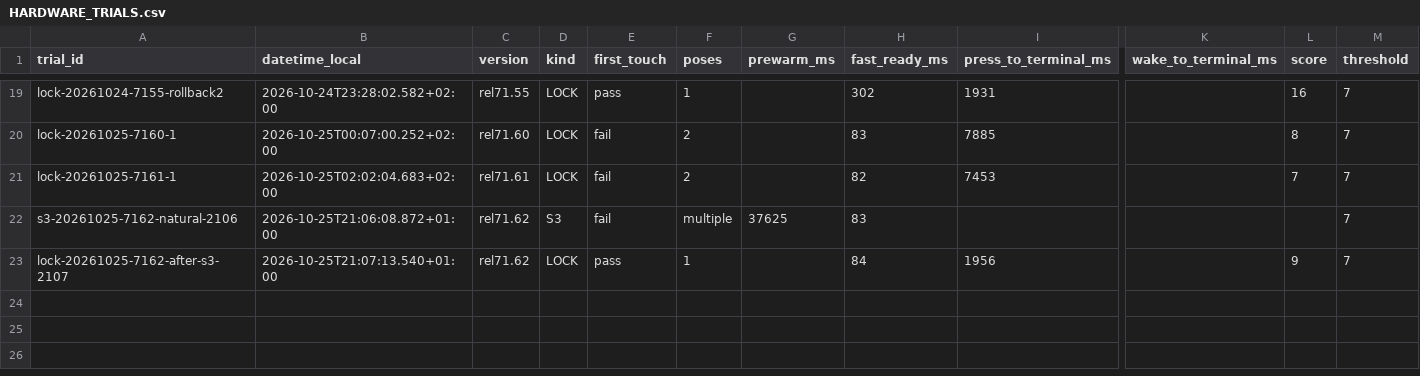
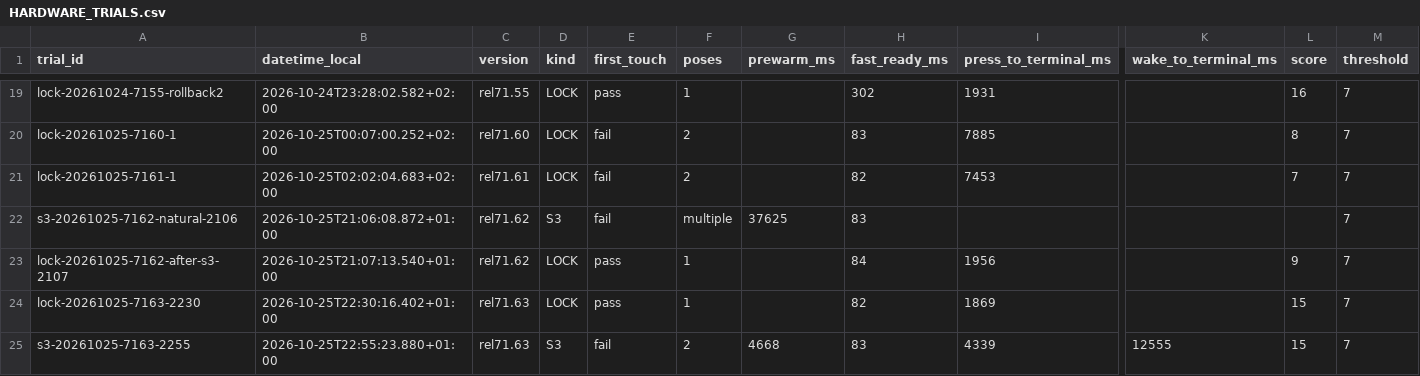
Before and after one commit to GodsQuantum/Huawei-Matebook-13-Linux, a CSV file: fingerprint/docs/HARDWARE_TRIALS.csv, drawn as a sheet; only a part is shown, gaps mark what is left out; rows hold the shown columns only; the diff names each change by its address in the sheet, - before the commit and + after, or states it on an @@ line.

Commit message:
qa: hardware results rel71.63

```diff
--- a/fingerprint/docs/HARDWARE_TRIALS.csv
+++ b/fingerprint/docs/HARDWARE_TRIALS.csv
+row 24: lock-20261025-7163-2230 | 2026-10-25T22:30:16.402+01:00 | rel71.63 | LOCK | pass | 1 |  | 82 | 1869 |  | 15 | 7
+row 25: s3-20261025-7163-2255 | 2026-10-25T22:55:23.880+01:00 | rel71.63 | S3 | fail | 2 | 4668 | 83 | 4339 | 12555 | 15 | 7
```
Also changed, not shown: 3 other files.
